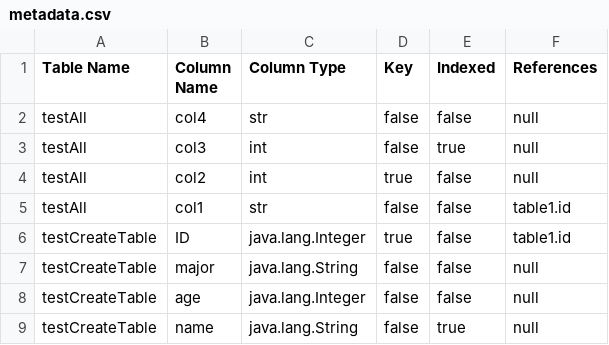
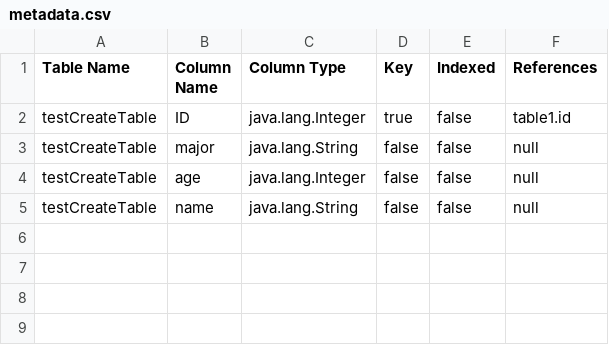
Before and after one commit to Hossam-Hazem/DB-Project, a CSV file: data/metadata.csv, drawn as a sheet.

Commit message:
metadata disk bugfix

```diff
--- a/data/metadata.csv
+++ b/data/metadata.csv
@@ -1,6 +1,2 @@
 Table Name, Column Name, Column Type, Key, Indexed, References
-testAll, col4, str, false, false, null
-testAll, col3, int, false, true, null
-testAll, col2, int, true, false, null
-testAll, col1, str, false, false, table1.id
 testCreateTable, ID, java.lang.Integer, true, false, table1.id
@@ -8,2 +4,2 @@ testCreateTable, major, java.lang.String, false, false, null
 testCreateTable, age, java.lang.Integer, false, false, null
-testCreateTable, name, java.lang.String, false, true, null
+testCreateTable, name, java.lang.String, false, false, null
```
Also changed, not shown: 1 other file.
